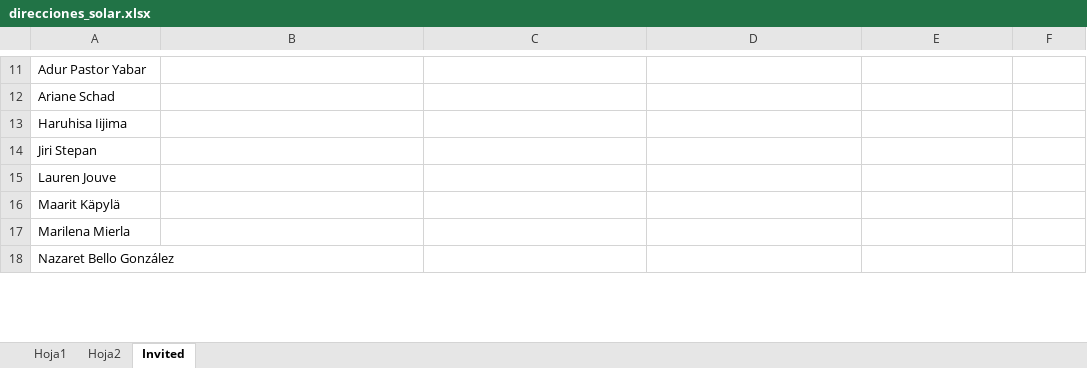
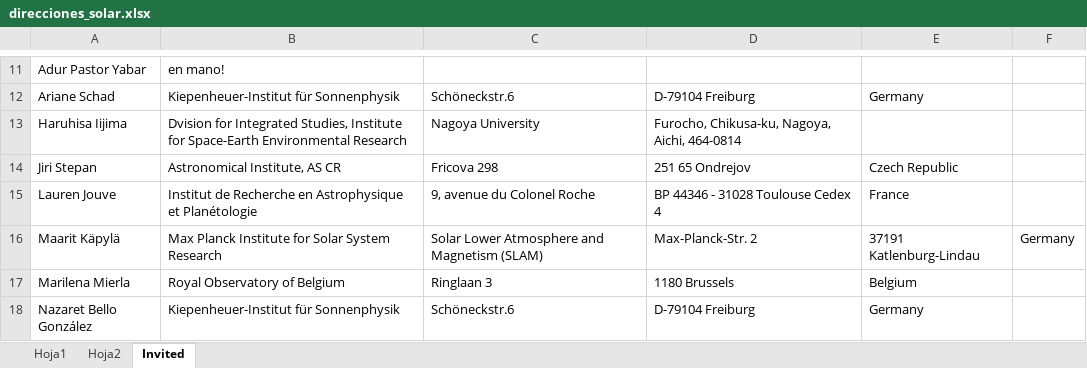
Before and after one commit to aasensio/labelsEnvelopes, an Excel workbook: direcciones_solar.xlsx, sheet Invited, drawn as a sheet; only a part is shown, gaps mark what is left out; values as stored, in another font and other column widths than the file's, no borders; charts and pictures not drawn; the diff covers the shown part only; the diff names each change by its address in the sheet, - before the commit and + after, or states it on an @@ line.

```diff
--- a/direcciones_solar.xlsx (sheet Invited)
+++ b/direcciones_solar.xlsx (sheet Invited)
-B11: (empty)
+B11: en mano!
-B12: (empty)
+B12: Kiepenheuer-Institut für Sonnenphysik
-C12: (empty)
+C12: Schöneckstr.6
-D12: (empty)
+D12: D-79104 Freiburg
-E12: (empty)
+E12: Germany
-B13: (empty)
+B13: Dvision for Integrated Studies, Institute for Space-Earth Environmental Research
-C13: (empty)
+C13: Nagoya University
-D13: (empty)
+D13: Furocho, Chikusa-ku, Nagoya, Aichi, 464-0814
-B14: (empty)
+B14: Astronomical Institute, AS CR
-C14: (empty)
+C14: Fricova 298
-D14: (empty)
+D14: 251 65 Ondrejov
-E14: (empty)
+E14: Czech Republic
-B15: (empty)
+B15: Institut de Recherche en Astrophysique et Planétologie
-C15: (empty)
+C15: 9, avenue du Colonel Roche
-D15: (empty)
+D15: BP 44346 - 31028 Toulouse Cedex 4
-E15: (empty)
+E15: France
-B16: (empty)
+B16: Max Planck Institute for Solar System Research
-C16: (empty)
+C16: Solar Lower Atmosphere and Magnetism (SLAM)
-D16: (empty)
+D16: Max-Planck-Str. 2
-E16: (empty)
+E16: 37191 Katlenburg-Lindau
-F16: (empty)
+F16: Germany
-B17: (empty)
+B17: Royal Observatory of Belgium
-C17: (empty)
+C17: Ringlaan 3
-D17: (empty)
+D17: 1180 Brussels
-E17: (empty)
+E17: Belgium
-B18: (empty)
+B18: Kiepenheuer-Institut für Sonnenphysik
-C18: (empty)
+C18: Schöneckstr.6
-D18: (empty)
+D18: D-79104 Freiburg
-E18: (empty)
+E18: Germany
```
Also changed, not shown: 1 added row, 1 removed row and 62 edited cells elsewhere in this sheet, sheet Hoja2, sheet Hoja1, 6 other files.
